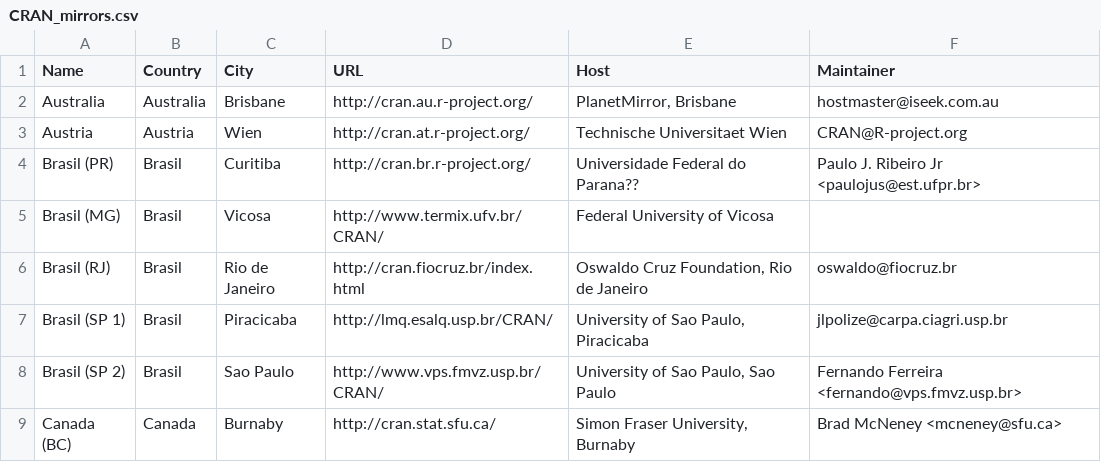
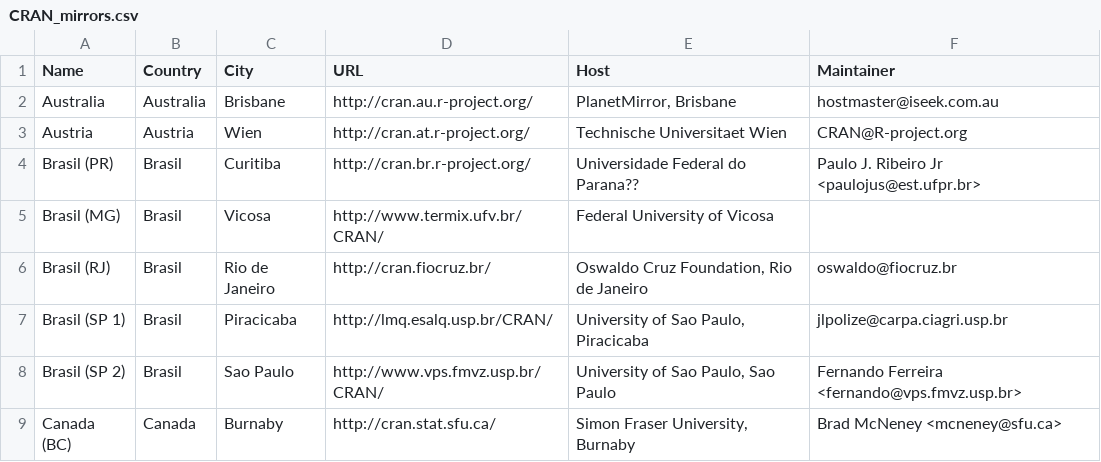
Before and after one commit to emnatkins/r-project, a CSV file: doc/CRAN_mirrors.csv, drawn as a sheet; only a part is shown.

Commit message:
fixed typo

```diff
--- a/doc/CRAN_mirrors.csv
+++ b/doc/CRAN_mirrors.csv
@@ -5,3 +5,3 @@ Austria,Austria,Wien,http://cran.at.r-project.org/,"Technische Universitaet Wien
 "Brasil (MG)",Brasil,Vicosa,http://www.termix.ufv.br/CRAN/,"Federal University of Vicosa",
-"Brasil (RJ)",Brasil,"Rio de Janeiro",http://cran.fiocruz.br/index.html,"Oswaldo Cruz Foundation, Rio de Janeiro",oswaldo@fiocruz.br
+"Brasil (RJ)",Brasil,"Rio de Janeiro",http://cran.fiocruz.br/,"Oswaldo Cruz Foundation, Rio de Janeiro",oswaldo@fiocruz.br
 "Brasil (SP 1)",Brasil,Piracicaba,http://lmq.esalq.usp.br/CRAN/,"University of Sao Paulo, Piracicaba",jlpolize@carpa.ciagri.usp.br
```
